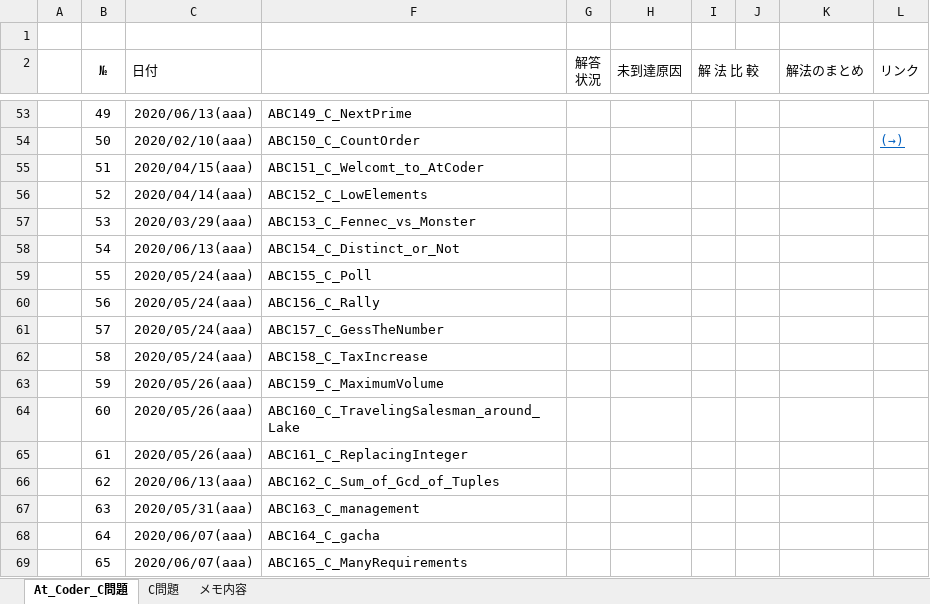
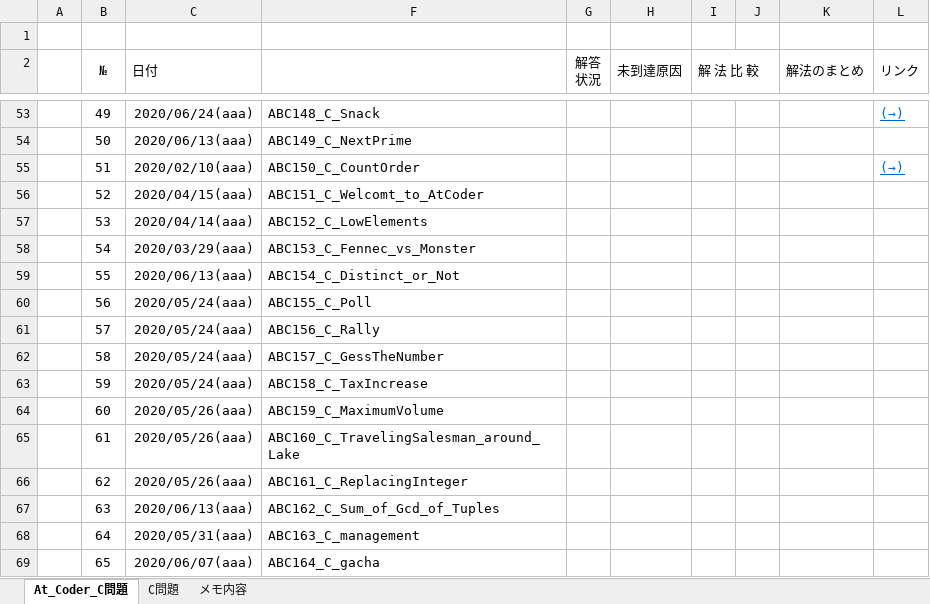
Before and after one commit to roshihie/At_Coder, an Excel workbook: ◆At_Coder_メモ帳◆.xlsm, sheet At_Coder_C問題, drawn as a sheet; only a part is shown, gaps mark what is left out; values as stored, in another font and other column widths than the file's, no borders; conditional formats not drawn; the diff covers the shown part only; the diff names each change by its address in the sheet, - before the commit and + after, or states it on an @@ line.

```diff
--- a/◆At_Coder_メモ帳◆.xlsm (sheet At_Coder_C問題)
+++ b/◆At_Coder_メモ帳◆.xlsm (sheet At_Coder_C問題)
-C53 (日付): 2020/06/13(aaa)
+C53 (日付): 2020/06/24(aaa)
-F53: ABC149_C_NextPrime
+F53: ABC148_C_Snack
-L53 (リンク): (empty)
+L53 (リンク): (→)
-C54 (日付): 2020/02/10(aaa)
+C54 (日付): 2020/06/13(aaa)
-F54: ABC150_C_CountOrder
+F54: ABC149_C_NextPrime
-L54 (リンク): (→)
+L54 (リンク): (empty)
-C55 (日付): 2020/04/15(aaa)
+C55 (日付): 2020/02/10(aaa)
-F55: ABC151_C_Welcomt_to_AtCoder
+F55: ABC150_C_CountOrder
-L55 (リンク): (empty)
+L55 (リンク): (→)
-C56 (日付): 2020/04/14(aaa)
+C56 (日付): 2020/04/15(aaa)
-F56: ABC152_C_LowElements
+F56: ABC151_C_Welcomt_to_AtCoder
-C57 (日付): 2020/03/29(aaa)
+C57 (日付): 2020/04/14(aaa)
-F57: ABC153_C_Fennec_vs_Monster
+F57: ABC152_C_LowElements
-C58 (日付): 2020/06/13(aaa)
+C58 (日付): 2020/03/29(aaa)
-F58: ABC154_C_Distinct_or_Not
+F58: ABC153_C_Fennec_vs_Monster
-C59 (日付): 2020/05/24(aaa)
+C59 (日付): 2020/06/13(aaa)
-F59: ABC155_C_Poll
+F59: ABC154_C_Distinct_or_Not
-F60: ABC156_C_Rally
+F60: ABC155_C_Poll
-F61: ABC157_C_GessTheNumber
+F61: ABC156_C_Rally
-F62: ABC158_C_TaxIncrease
+F62: ABC157_C_GessTheNumber
-C63 (日付): 2020/05/26(aaa)
+C63 (日付): 2020/05/24(aaa)
-F63: ABC159_C_MaximumVolume
+F63: ABC158_C_TaxIncrease
-F64: ABC160_C_TravelingSalesman_around_Lake
+F64: ABC159_C_MaximumVolume
-F65: ABC161_C_ReplacingInteger
+F65: ABC160_C_TravelingSalesman_around_Lake
-C66 (日付): 2020/06/13(aaa)
+C66 (日付): 2020/05/26(aaa)
-F66: ABC162_C_Sum_of_Gcd_of_Tuples
+F66: ABC161_C_ReplacingInteger
-C67 (日付): 2020/05/31(aaa)
+C67 (日付): 2020/06/13(aaa)
-F67: ABC163_C_management
+F67: ABC162_C_Sum_of_Gcd_of_Tuples
-C68 (日付): 2020/06/07(aaa)
+C68 (日付): 2020/05/31(aaa)
-F68: ABC164_C_gacha
+F68: ABC163_C_management
-F69: ABC165_C_ManyRequirements
+F69: ABC164_C_gacha
```
Also changed, not shown: 2 added rows, 1 removed row and 74 edited cells elsewhere in this sheet, hidden cells, ◆C++_Language解説◆.xlsm, 2 other files.
